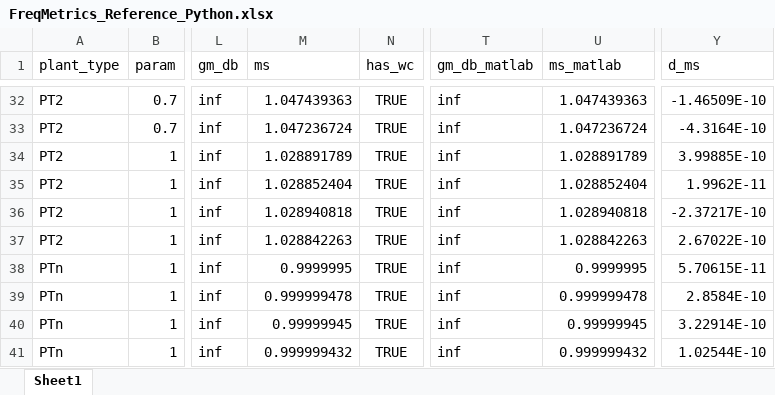
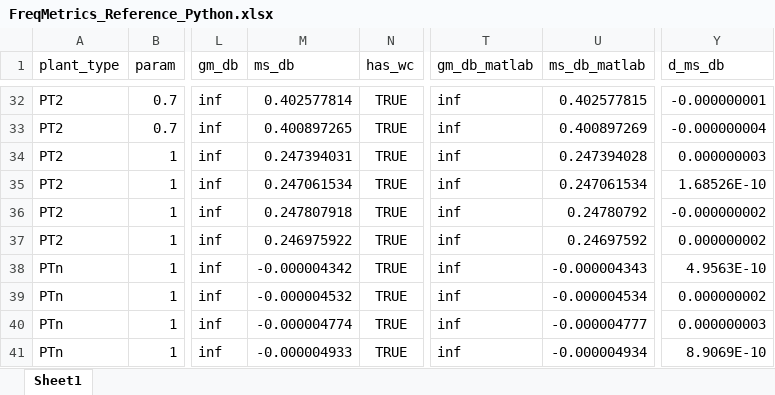
Before and after one commit to staehtho/Control-Optimizer, an Excel workbook: PlayGround/Verification Freq_Metrics/FreqMetrics_Reference_Python.xlsx, sheet Sheet1, drawn as a sheet; only a part is shown, gaps mark what is left out; values as stored, in another font and other column widths than the file's, no borders; the diff covers the shown part only; the diff names each change by its address in the sheet, - before the commit and + after, or states it on an @@ line.

Commit message:
update verification freq_metrics

```diff
--- a/PlayGround/Verification Freq_Metrics/FreqMetrics_Reference_Python.xlsx (sheet Sheet1)
+++ b/PlayGround/Verification Freq_Metrics/FreqMetrics_Reference_Python.xlsx (sheet Sheet1)
-M1: ms
+M1: ms_db
-U1: ms_matlab
+U1: ms_db_matlab
-Y1: d_ms
+Y1: d_ms_db
-M32 (ms_db): 1.047439363
+M32 (ms_db): 0.402577814
-U32 (ms_db_matlab): 1.047439363
+U32 (ms_db_matlab): 0.402577815
-Y32 (d_ms_db): -1.46509E-10
+Y32 (d_ms_db): -0.000000001
-M33 (ms_db): 1.047236724
+M33 (ms_db): 0.400897265
-U33 (ms_db_matlab): 1.047236724
+U33 (ms_db_matlab): 0.400897269
-Y33 (d_ms_db): -4.3164E-10
+Y33 (d_ms_db): -0.000000004
-M34 (ms_db): 1.028891789
+M34 (ms_db): 0.247394031
-U34 (ms_db_matlab): 1.028891789
+U34 (ms_db_matlab): 0.247394028
-Y34 (d_ms_db): 3.99885E-10
+Y34 (d_ms_db): 0.000000003
-M35 (ms_db): 1.028852404
+M35 (ms_db): 0.247061534
-U35 (ms_db_matlab): 1.028852404
+U35 (ms_db_matlab): 0.247061534
-Y35 (d_ms_db): 1.9962E-11
+Y35 (d_ms_db): 1.68526E-10
-M36 (ms_db): 1.028940818
+M36 (ms_db): 0.247807918
-U36 (ms_db_matlab): 1.028940818
+U36 (ms_db_matlab): 0.24780792
-Y36 (d_ms_db): -2.37217E-10
+Y36 (d_ms_db): -0.000000002
-M37 (ms_db): 1.028842263
+M37 (ms_db): 0.246975922
-U37 (ms_db_matlab): 1.028842263
+U37 (ms_db_matlab): 0.24697592
-Y37 (d_ms_db): 2.67022E-10
+Y37 (d_ms_db): 0.000000002
-M38 (ms_db): 0.9999995
+M38 (ms_db): -0.000004342
-U38 (ms_db_matlab): 0.9999995
+U38 (ms_db_matlab): -0.000004343
-Y38 (d_ms_db): 5.70615E-11
+Y38 (d_ms_db): 4.9563E-10
-M39 (ms_db): 0.999999478
+M39 (ms_db): -0.000004532
-U39 (ms_db_matlab): 0.999999478
+U39 (ms_db_matlab): -0.000004534
-Y39 (d_ms_db): 2.8584E-10
+Y39 (d_ms_db): 0.000000002
-M40 (ms_db): 0.99999945
+M40 (ms_db): -0.000004774
-U40 (ms_db_matlab): 0.99999945
+U40 (ms_db_matlab): -0.000004777
-Y40 (d_ms_db): 3.22914E-10
+Y40 (d_ms_db): 0.000000003
-M41 (ms_db): 0.999999432
+M41 (ms_db): -0.000004933
-U41 (ms_db_matlab): 0.999999432
+U41 (ms_db_matlab): -0.000004934
-Y41 (d_ms_db): 1.02544E-10
+Y41 (d_ms_db): 8.9069E-10
```
Also changed, not shown: 150 edited cells elsewhere in this sheet, 1 other file.
